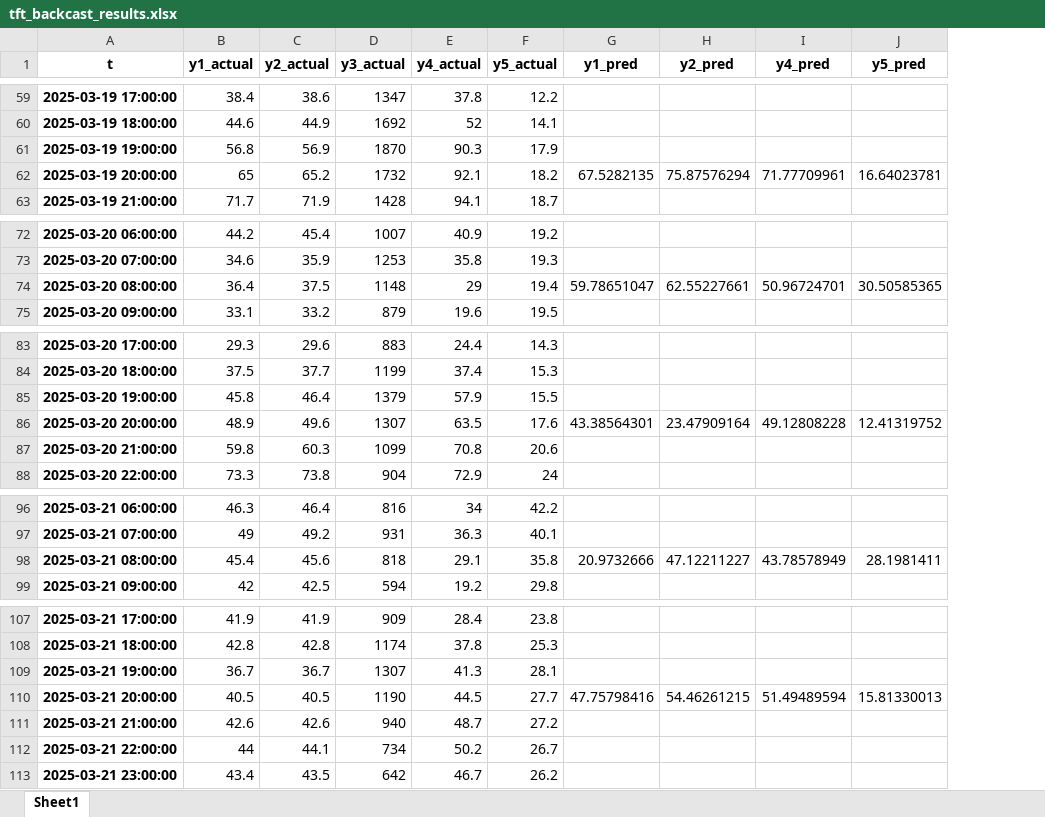
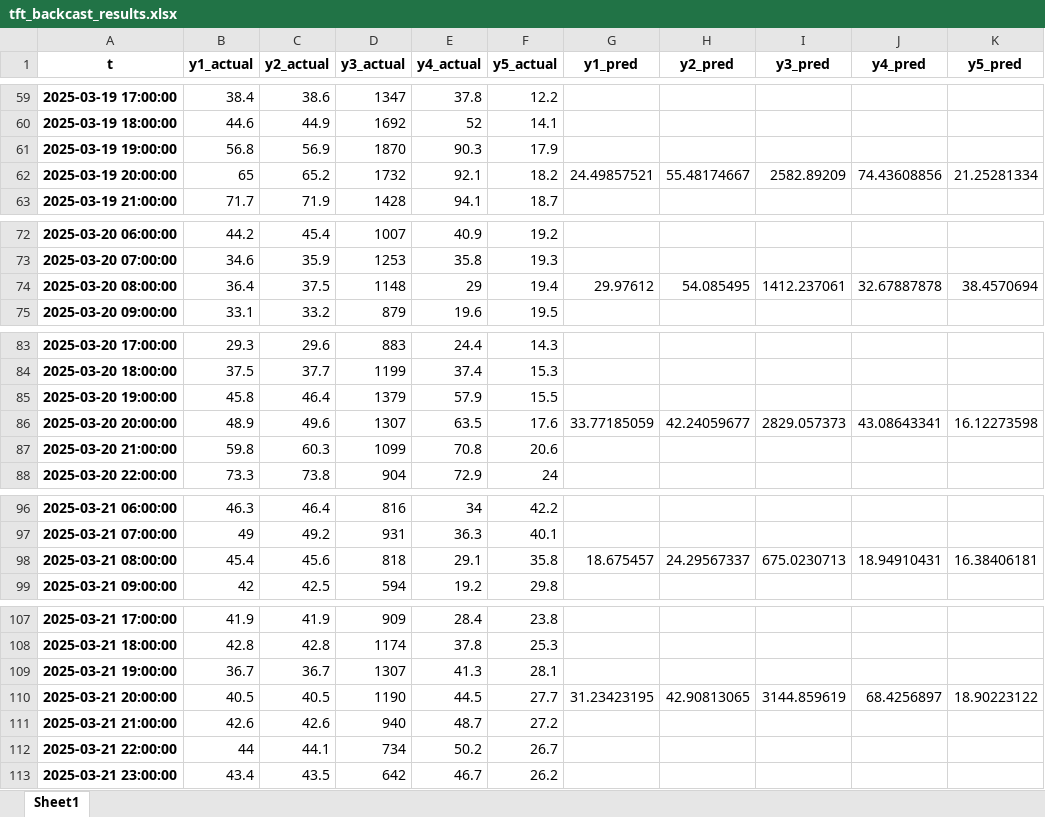
Before and after one commit to dendraap/thesis, an Excel workbook: data/predicted/tft_backcast_results.xlsx, sheet Sheet1, drawn as a sheet; only a part is shown, gaps mark what is left out; values as stored, in another font and other column widths than the file's, no borders; addresses are those after the commit; the diff covers the shown part only; the diff names each change by its address in the sheet, - before the commit and + after, or states it on an @@ line.

```diff
--- a/data/predicted/tft_backcast_results.xlsx (sheet Sheet1)
+++ b/data/predicted/tft_backcast_results.xlsx (sheet Sheet1)
+column I (y3_pred), row 62: 2582.89209; row 74: 1412.237061; row 86: 2829.057373; row 98: 675.0230713; row 110: 3144.859619
-G62 (y1_pred): 67.5282135
+G62 (y1_pred): 24.49857521
-H62 (y2_pred): 75.87576294
+H62 (y2_pred): 55.48174667
-J62 (y4_pred): 71.77709961
+J62 (y4_pred): 74.43608856
-K62 (y5_pred): 16.64023781
+K62 (y5_pred): 21.25281334
-G74 (y1_pred): 59.78651047
+G74 (y1_pred): 29.97612
-H74 (y2_pred): 62.55227661
+H74 (y2_pred): 54.085495
-J74 (y4_pred): 50.96724701
+J74 (y4_pred): 32.67887878
-K74 (y5_pred): 30.50585365
+K74 (y5_pred): 38.4570694
-G86 (y1_pred): 43.38564301
+G86 (y1_pred): 33.77185059
-H86 (y2_pred): 23.47909164
+H86 (y2_pred): 42.24059677
-J86 (y4_pred): 49.12808228
+J86 (y4_pred): 43.08643341
-K86 (y5_pred): 12.41319752
+K86 (y5_pred): 16.12273598
-G98 (y1_pred): 20.9732666
+G98 (y1_pred): 18.675457
-H98 (y2_pred): 47.12211227
+H98 (y2_pred): 24.29567337
-J98 (y4_pred): 43.78578949
+J98 (y4_pred): 18.94910431
-K98 (y5_pred): 28.1981411
+K98 (y5_pred): 16.38406181
-G110 (y1_pred): 47.75798416
+G110 (y1_pred): 31.23423195
-H110 (y2_pred): 54.46261215
+H110 (y2_pred): 42.90813065
-J110 (y4_pred): 51.49489594
+J110 (y4_pred): 68.4256897
-K110 (y5_pred): 15.81330013
+K110 (y5_pred): 18.90223122
```
Also changed, not shown: 828 edited cells elsewhere in this sheet, data/predicted/tft_future_prediction_results.xlsx, data/predicted/tft_prediction_results.xlsx, 18 other files.
